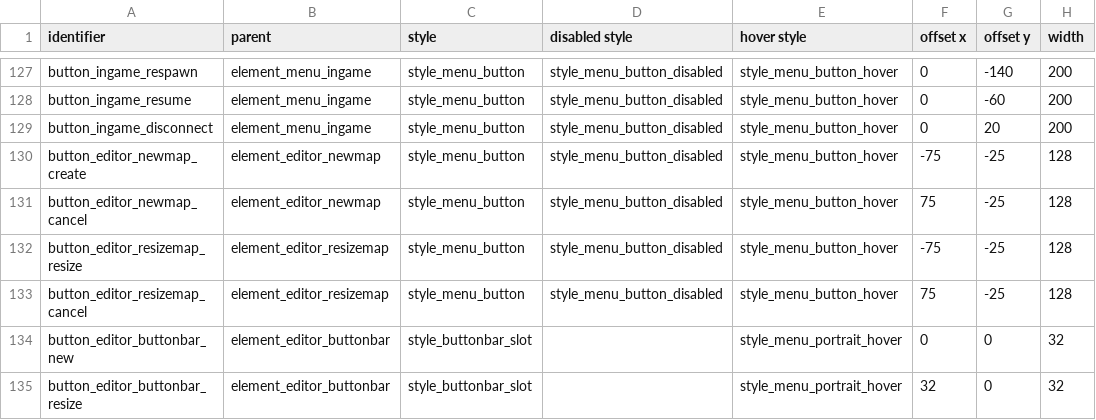
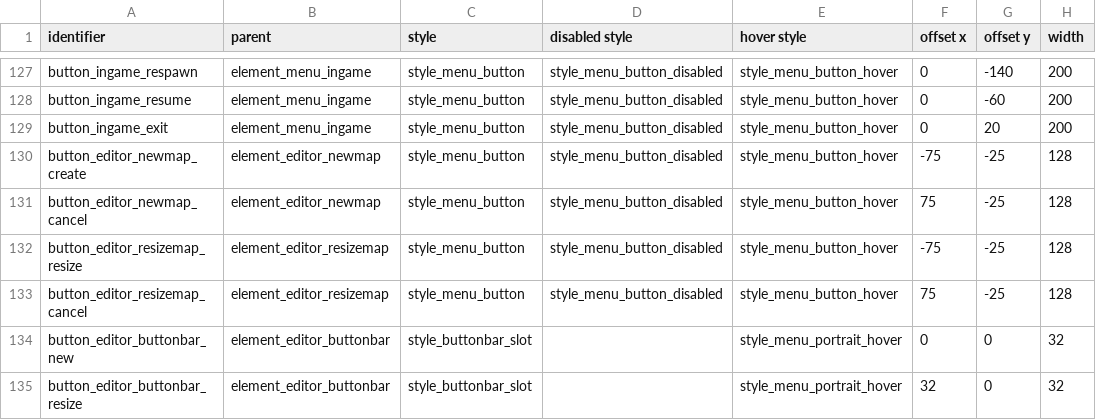
Before and after one commit to jazztickets/choria, a TSV file: working/tables/ui/buttons.tsv, drawn as a sheet; only a part is shown, gaps mark what is left out; the diff names each change by its address in the sheet, - before the commit and + after, or states it on an @@ line.

```diff
--- a/working/tables/ui/buttons.tsv
+++ b/working/tables/ui/buttons.tsv
-A129 (identifier): button_ingame_disconnect
+A129 (identifier): button_ingame_exit
```
Also changed, not shown: working/tables/ui/labels.tsv, 7 other files.
